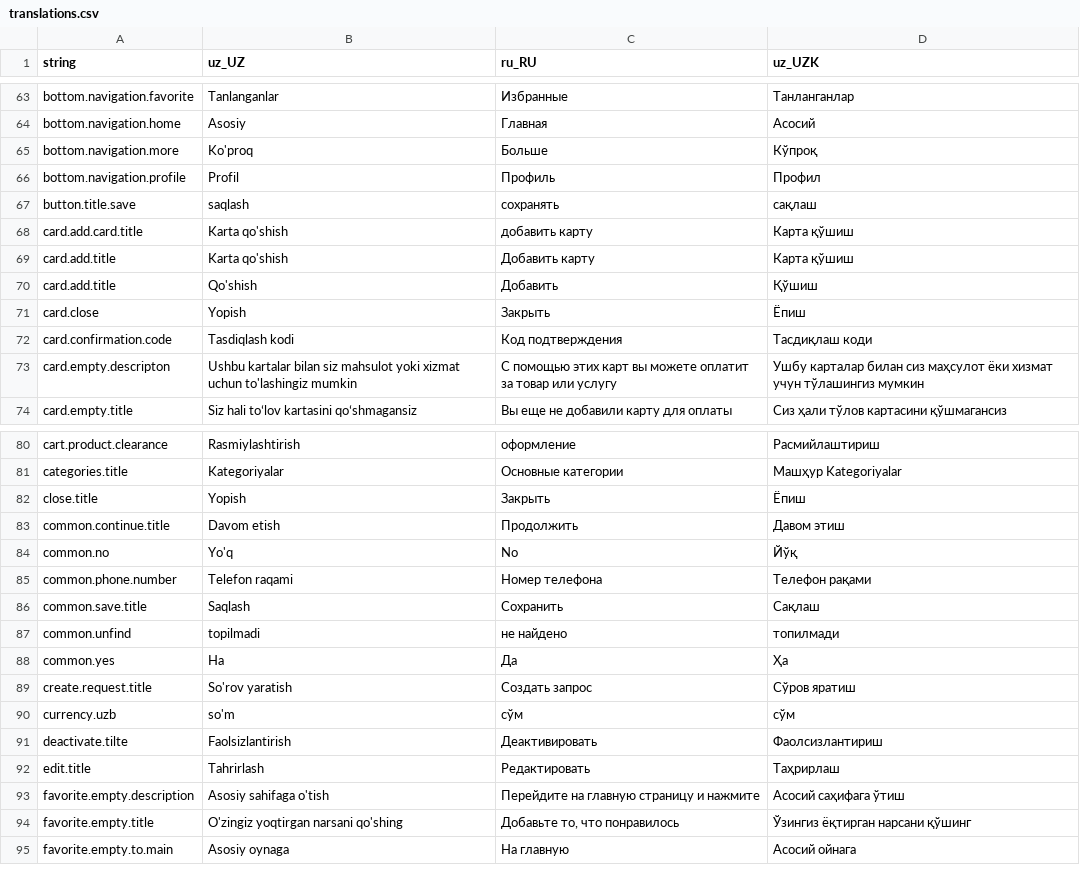
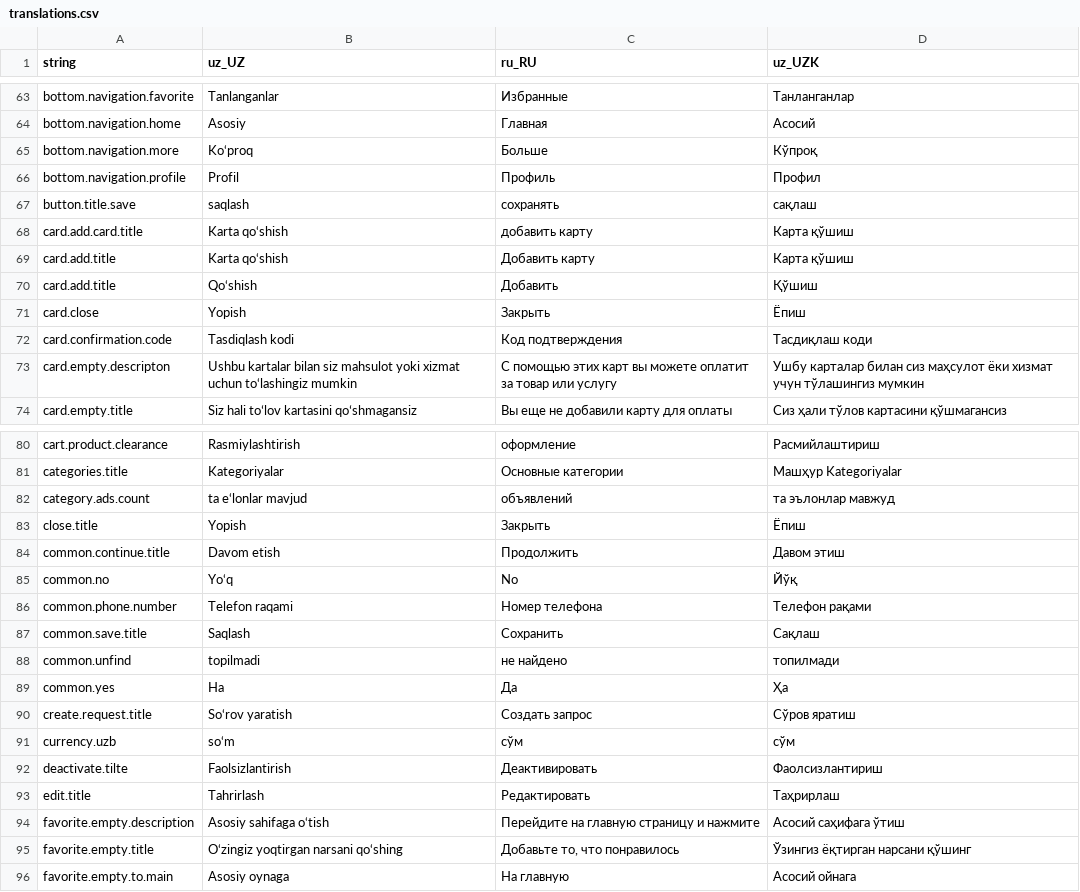
Before and after one commit to Hikmatullohprogramist/El-xizmati, a CSV file: assets/localization/translations.csv, drawn as a sheet; only a part is shown, gaps mark what is left out; the diff covers the shown part only.

Commit message:
strings: ' replaced ‘

```diff
--- a/assets/localization/translations.csv
+++ b/assets/localization/translations.csv
@@ -64,11 +64,11 @@ bottom.navigation.favorite,Tanlanganlar,Избранные,Танланганл
 bottom.navigation.home,Asosiy,Главная,Асосий
-bottom.navigation.more,Ko'proq,Больше,Кўпроқ
+bottom.navigation.more,Ko‘proq,Больше,Кўпроқ
 bottom.navigation.profile,Profil,Профиль,Профил
 button.title.save,saqlash,сохранять,сақлаш
-card.add.card.title,Karta qo'shish,добавить карту,Карта қўшиш
-card.add.title,Karta qo'shish,Добавить карту,Карта қўшиш
-card.add.title,Qo'shish,Добавить,Қўшиш
+card.add.card.title,Karta qo‘shish,добавить карту,Карта қўшиш
+card.add.title,Karta qo‘shish,Добавить карту,Карта қўшиш
+card.add.title,Qo‘shish,Добавить,Қўшиш
 card.close,Yopish,Закрыть,Ёпиш
 card.confirmation.code,Tasdiqlash kodi,Код подтверждения,Тасдиқлаш коди
-card.empty.descripton,Ushbu kartalar bilan siz mahsulot yoki xizmat uchun to'lashingiz mumkin,С помощью этих карт вы можете оплатит за товар или услугу,Ушбу карталар билан сиз маҳсулот ёки хизмат учун тўлашингиз мумкин
+card.empty.descripton,Ushbu kartalar bilan siz mahsulot yoki xizmat uchun to‘lashingiz mumkin,С помощью этих карт вы можете оплатит за товар или услугу,Ушбу карталар билан сиз маҳсулот ёки хизмат учун тўлашингиз мумкин
 card.empty.title,Siz hali toʻlov kartasini qoʻshmagansiz,Вы еще не добавили карту для оплаты,Сиз ҳали тўлов картасини қўшмагансиз
@@ -81,5 +81,6 @@ cart.product.clearance,Rasmiylashtirish,оформление,Расмийлаш
 categories.title,Kategoriyalar,Основные категории,Машҳур Kategoriyalar
+category.ads.count,ta e‘lonlar mavjud,объявлений,та эълонлар мавжуд
 close.title,Yopish,Закрыть,Ёпиш
 common.continue.title,Davom etish,Продолжить,Давом этиш
-common.no,Yo'q,No,Йўқ
+common.no,Yo‘q,No,Йўқ
 common.phone.number,Telefon raqami,Номер телефона,Телефон рақами
@@ -88,8 +89,8 @@ common.unfind,topilmadi,не найдено,топилмади
 common.yes,Ha,Да,Ҳа
-create.request.title,So'rov yaratish,Создать запрос,Сўров яратиш
-currency.uzb,so'm,сўм,сўм
+create.request.title,So‘rov yaratish,Создать запрос,Сўров яратиш
+currency.uzb,so‘m,сўм,сўм
 deactivate.tilte,Faolsizlantirish,Деактивировать,Фаолсизлантириш
 edit.title,Tahrirlash,Редактировать,Таҳрирлаш
-favorite.empty.description,Asosiy sahifaga o'tish,Перейдите на главную страницу и нажмите,Асосий саҳифага ўтиш
-favorite.empty.title,O'zingiz yoqtirgan narsani qo'shing,"Добавьте то, что понравилось",Ўзингиз ёқтирган нарсани қўшинг
+favorite.empty.description,Asosiy sahifaga o‘tish,Перейдите на главную страницу и нажмите,Асосий саҳифага ўтиш
+favorite.empty.title,O‘zingiz yoqtirgan narsani qo‘shing,"Добавьте то, что понравилось",Ўзингиз ёқтирган нарсани қўшинг
 favorite.empty.to.main,Asosiy  oynaga,На главную,Асосий  ойнага
```
Also changed, not shown: 47 edited cells elsewhere in this file, 1 other file.
